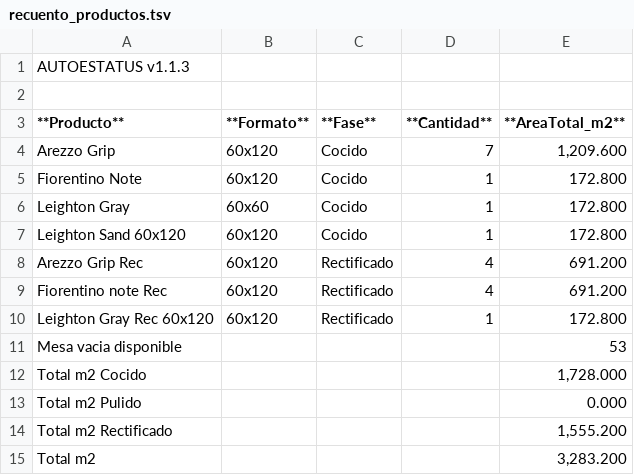
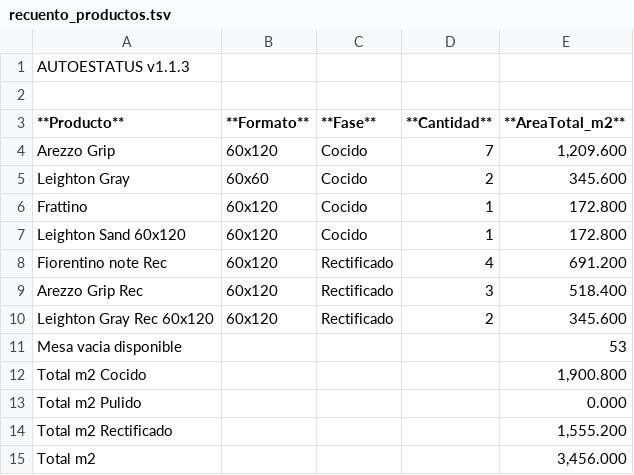
Before and after one commit to teclgvp3-droid/Estatus-De-Productos, a TSV file: recuento_productos.tsv, drawn as a sheet.

Commit message:
AUTOESTATUS update 2026-10-27 03:17:02

```diff
--- a/recuento_productos.tsv
+++ b/recuento_productos.tsv
@@ -4,12 +4,12 @@
 Arezzo Grip	60x120	Cocido	7	1,209.600
-Fiorentino Note	60x120	Cocido	1	172.800
-Leighton Gray	60x60	Cocido	1	172.800
+Leighton Gray	60x60	Cocido	2	345.600
+Frattino	60x120	Cocido	1	172.800
 Leighton Sand 60x120	60x120	Cocido	1	172.800
-Arezzo Grip Rec	60x120	Rectificado	4	691.200
 Fiorentino note Rec	60x120	Rectificado	4	691.200
-Leighton Gray Rec 60x120	60x120	Rectificado	1	172.800
+Arezzo Grip Rec	60x120	Rectificado	3	518.400
+Leighton Gray Rec 60x120	60x120	Rectificado	2	345.600
 Mesa vacia disponible				53
-Total m2 Cocido				1,728.000
+Total m2 Cocido				1,900.800
 Total m2 Pulido				0.000
 Total m2 Rectificado				1,555.200
-Total m2				3,283.200
+Total m2				3,456.000
```
